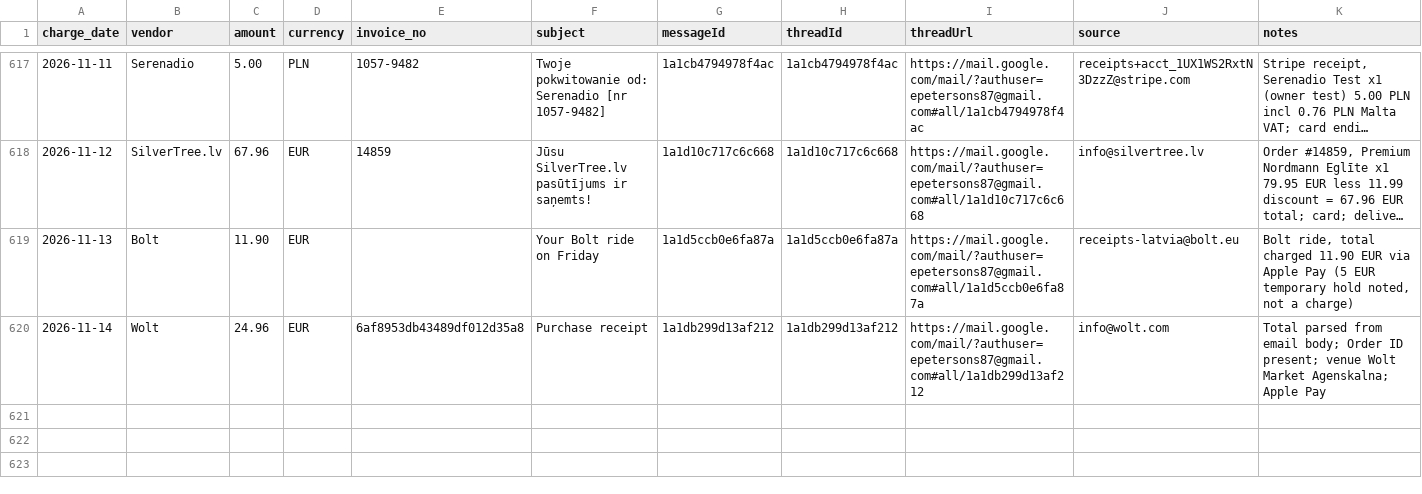
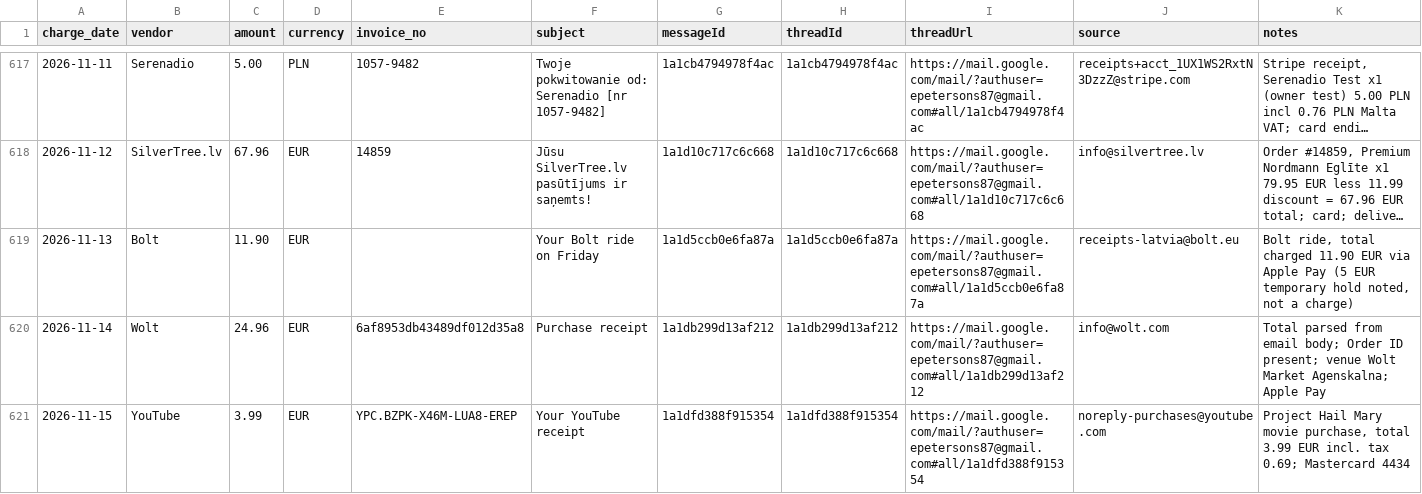
Before and after one commit to erjaaaaaa/my-ai-os-assistant, a CSV file: ledgers/receipts.csv, drawn as a sheet; only a part is shown, gaps mark what is left out; long unchanged cells end in ….

```diff
--- a/ledgers/receipts.csv
+++ b/ledgers/receipts.csv
@@ -620 +620,2 @@ charge_date,vendor,amount,currency,invoice_no,subject,messageId,threadId,threadU
 2026-11-14,Wolt,24.96,EUR,6af8953db43489df012d35a8,Purchase receipt,1a1db299d13af212,1a1db299d13af212,https://mail.google.com/mail/?authuser=epetersons87@gmail.com#all/1a1db299d13af212,info@wolt.com,"Total parsed from email body; Order ID present; venue Wolt Market Agenskalna; Apple Pay"
+2026-11-15,YouTube,3.99,EUR,YPC.BZPK-X46M-LUA8-EREP,Your YouTube receipt,1a1dfd388f915354,1a1dfd388f915354,https://mail.google.com/mail/?authuser=epetersons87@gmail.com#all/1a1dfd388f915354,noreply-purchases@youtube.com,"Project Hail Mary movie purchase, total 3.99 EUR incl. tax 0.69; Mastercard 4434"
```
Also changed, not shown: 4 other files.
